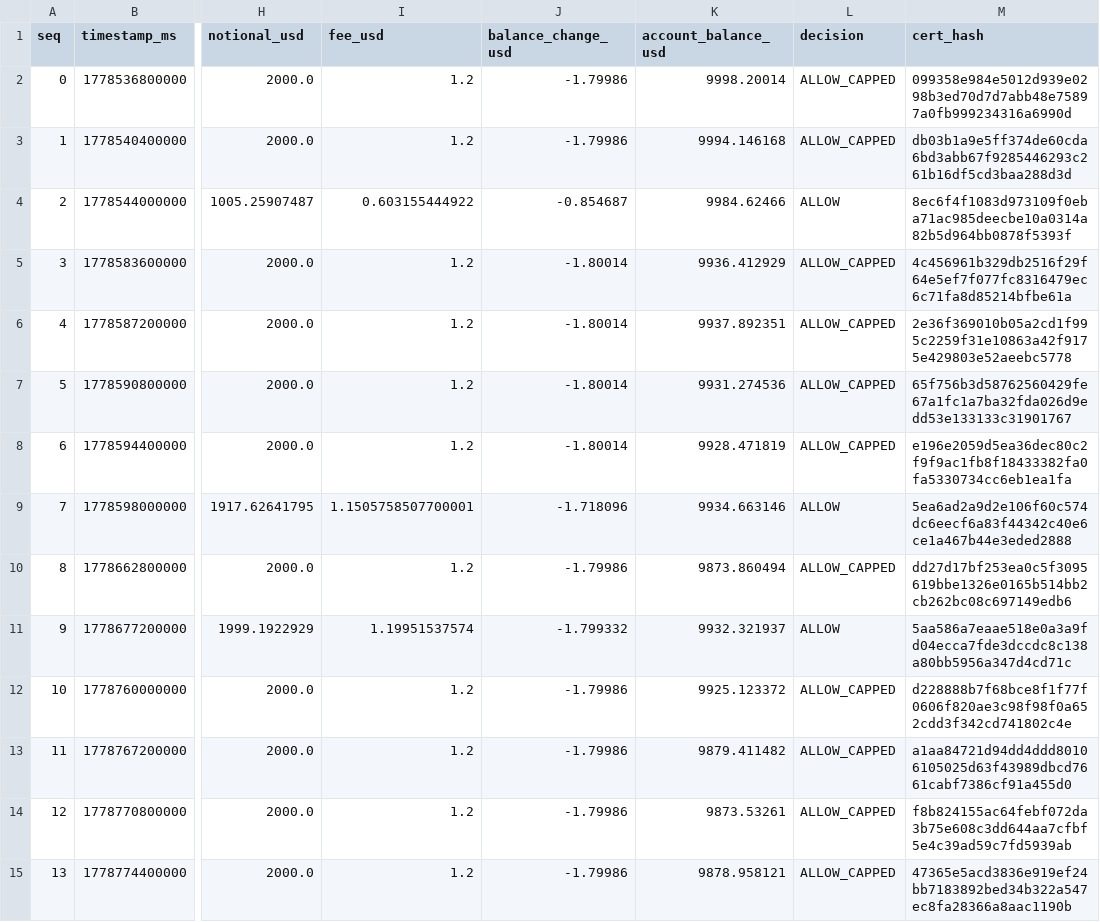
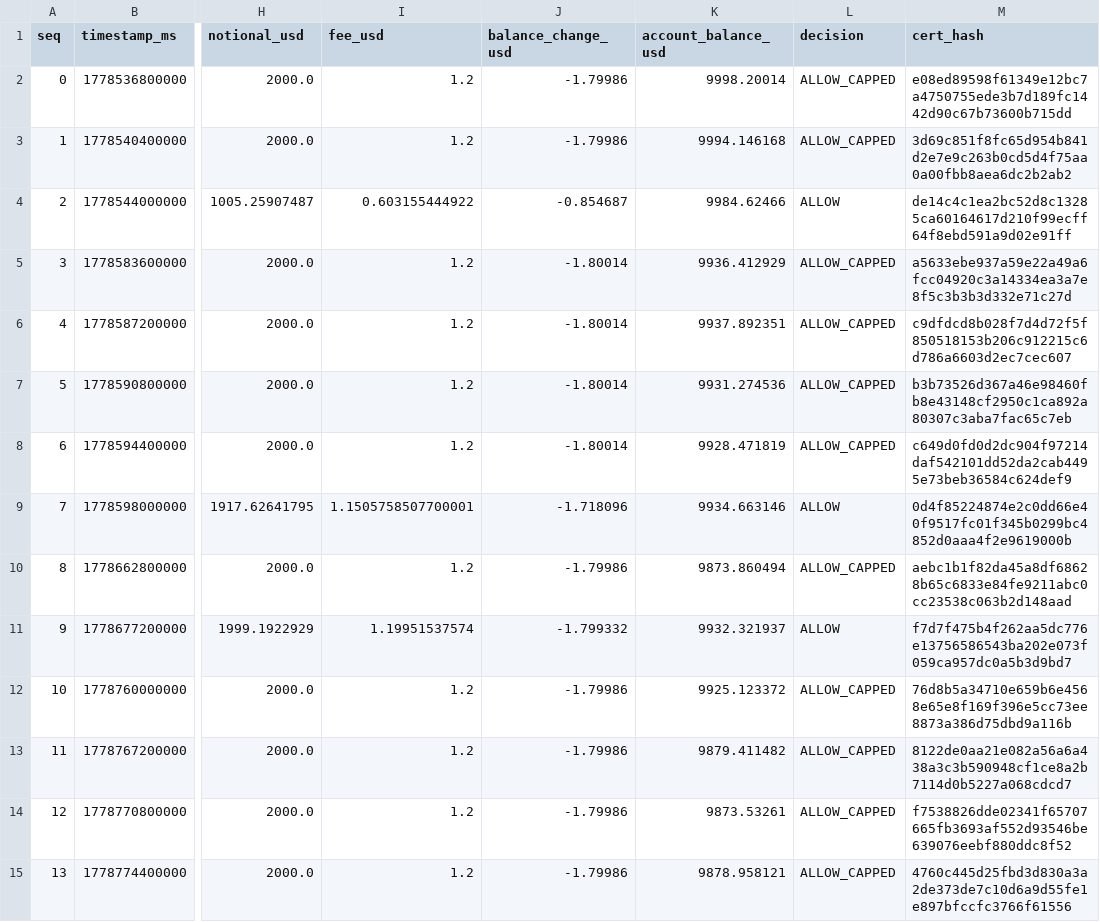
Before and after one commit to Pratiikpy/agent-arena, a CSV file: evidence/last_run/trades_baseline-momentum.csv, drawn as a sheet; only a part is shown, gaps mark what is left out; the diff covers the shown part only; the diff names each change by its address in the sheet, - before the commit and + after, or states it on an @@ line.

```diff
--- a/evidence/last_run/trades_baseline-momentum.csv
+++ b/evidence/last_run/trades_baseline-momentum.csv
-M2 (cert_hash): 099358e984e5012d939e0298b3ed70d7d7abb48e75897a0fb999234316a6990d
+M2 (cert_hash): e08ed89598f61349e12bc7a4750755ede3b7d189fc1442d90c67b73600b715dd
-M3 (cert_hash): db03b1a9e5ff374de60cda6bd3abb67f9285446293c261b16df5cd3baa288d3d
+M3 (cert_hash): 3d69c851f8fc65d954b841d2e7e9c263b0cd5d4f75aa0a00fbb8aea6dc2b2ab2
-M4 (cert_hash): 8ec6f4f1083d973109f0eba71ac985deecbe10a0314a82b5d964bb0878f5393f
+M4 (cert_hash): de14c4c1ea2bc52d8c13285ca60164617d210f99ecff64f8ebd591a9d02e91ff
-M5 (cert_hash): 4c456961b329db2516f29f64e5ef7f077fc8316479ec6c71fa8d85214bfbe61a
+M5 (cert_hash): a5633ebe937a59e22a49a6fcc04920c3a14334ea3a7e8f5c3b3b3d332e71c27d
-M6 (cert_hash): 2e36f369010b05a2cd1f995c2259f31e10863a42f9175e429803e52aeebc5778
+M6 (cert_hash): c9dfdcd8b028f7d4d72f5f850518153b206c912215c6d786a6603d2ec7cec607
-M7 (cert_hash): 65f756b3d58762560429fe67a1fc1a7ba32fda026d9edd53e133133c31901767
+M7 (cert_hash): b3b73526d367a46e98460fb8e43148cf2950c1ca892a80307c3aba7fac65c7eb
-M8 (cert_hash): e196e2059d5ea36dec80c2f9f9ac1fb8f18433382fa0fa5330734cc6eb1ea1fa
+M8 (cert_hash): c649d0fd0d2dc904f97214daf542101dd52da2cab4495e73beb36584c624def9
-M9 (cert_hash): 5ea6ad2a9d2e106f60c574dc6eecf6a83f44342c40e6ce1a467b44e3eded2888
+M9 (cert_hash): 0d4f85224874e2c0dd66e40f9517fc01f345b0299bc4852d0aaa4f2e9619000b
-M10 (cert_hash): dd27d17bf253ea0c5f3095619bbe1326e0165b514bb2cb262bc08c697149edb6
+M10 (cert_hash): aebc1b1f82da45a8df68628b65c6833e84fe9211abc0cc23538c063b2d148aad
-M11 (cert_hash): 5aa586a7eaae518e0a3a9fd04ecca7fde3dccdc8c138a80bb5956a347d4cd71c
+M11 (cert_hash): f7d7f475b4f262aa5dc776e13756586543ba202e073f059ca957dc0a5b3d9bd7
-M12 (cert_hash): d228888b7f68bce8f1f77f0606f820ae3c98f98f0a652cdd3f342cd741802c4e
+M12 (cert_hash): 76d8b5a34710e659b6e4568e65e8f169f396e5cc73ee8873a386d75dbd9a116b
-M13 (cert_hash): a1aa84721d94dd4ddd80106105025d63f43989dbcd7661cabf7386cf91a455d0
+M13 (cert_hash): 8122de0aa21e082a56a6a438a3c3b590948cf1ce8a2b7114d0b5227a068cdcd7
-M14 (cert_hash): f8b824155ac64febf072da3b75e608c3dd644aa7cfbf5e4c39ad59c7fd5939ab
+M14 (cert_hash): f7538826dde02341f65707665fb3693af552d93546be639076eebf880ddc8f52
-M15 (cert_hash): 47365e5acd3836e919ef24bb7183892bed34b322a547ec8fa28366a8aac1190b
+M15 (cert_hash): 4760c445d25fbd3d830a3a2de373de7c10d6a9d55fe1e897bfccfc3766f61556
```
Also changed, not shown: 101 edited cells elsewhere in this file, evidence/last_run/trades_benchmark-buyhold.csv, evidence/last_run/trades_funding-carry.csv, 42 other files.
